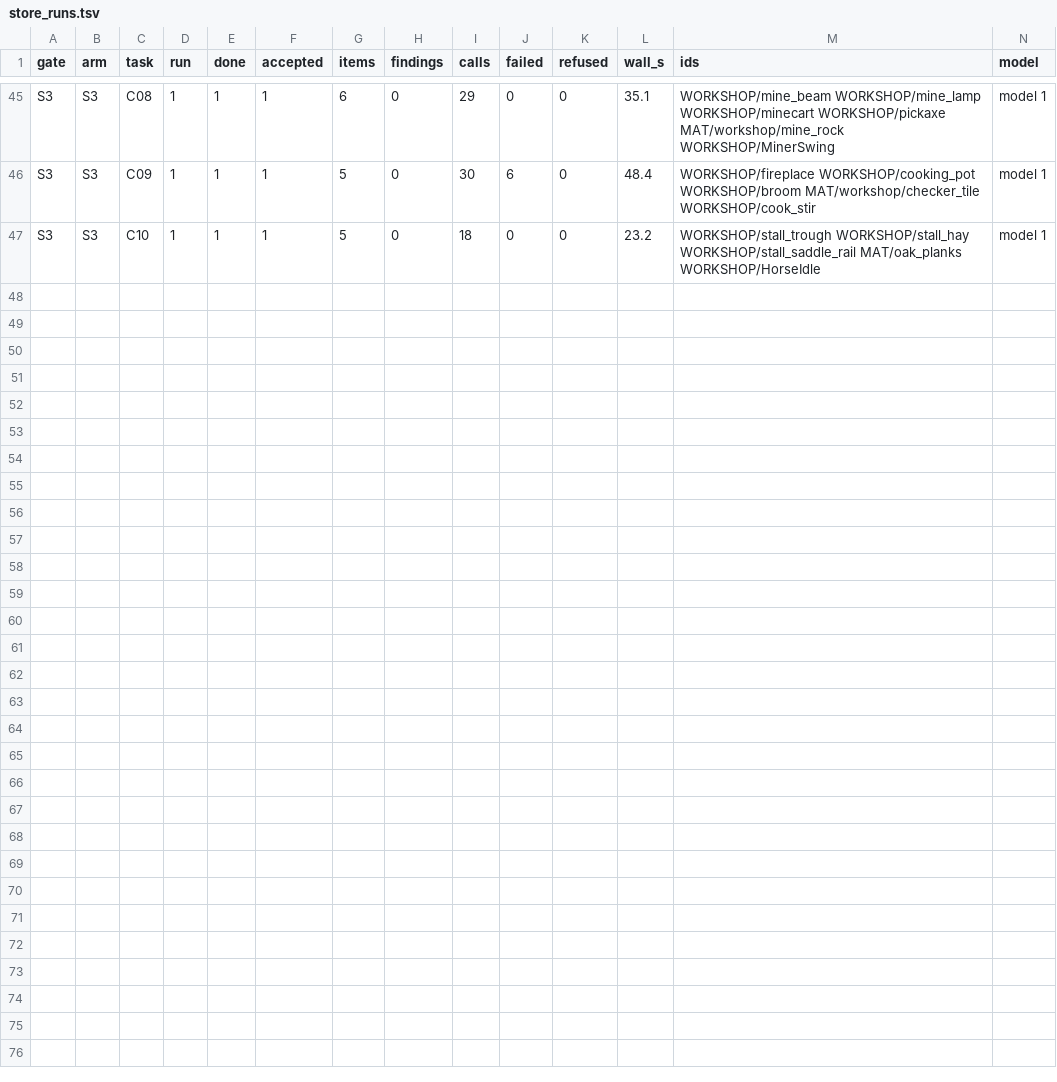
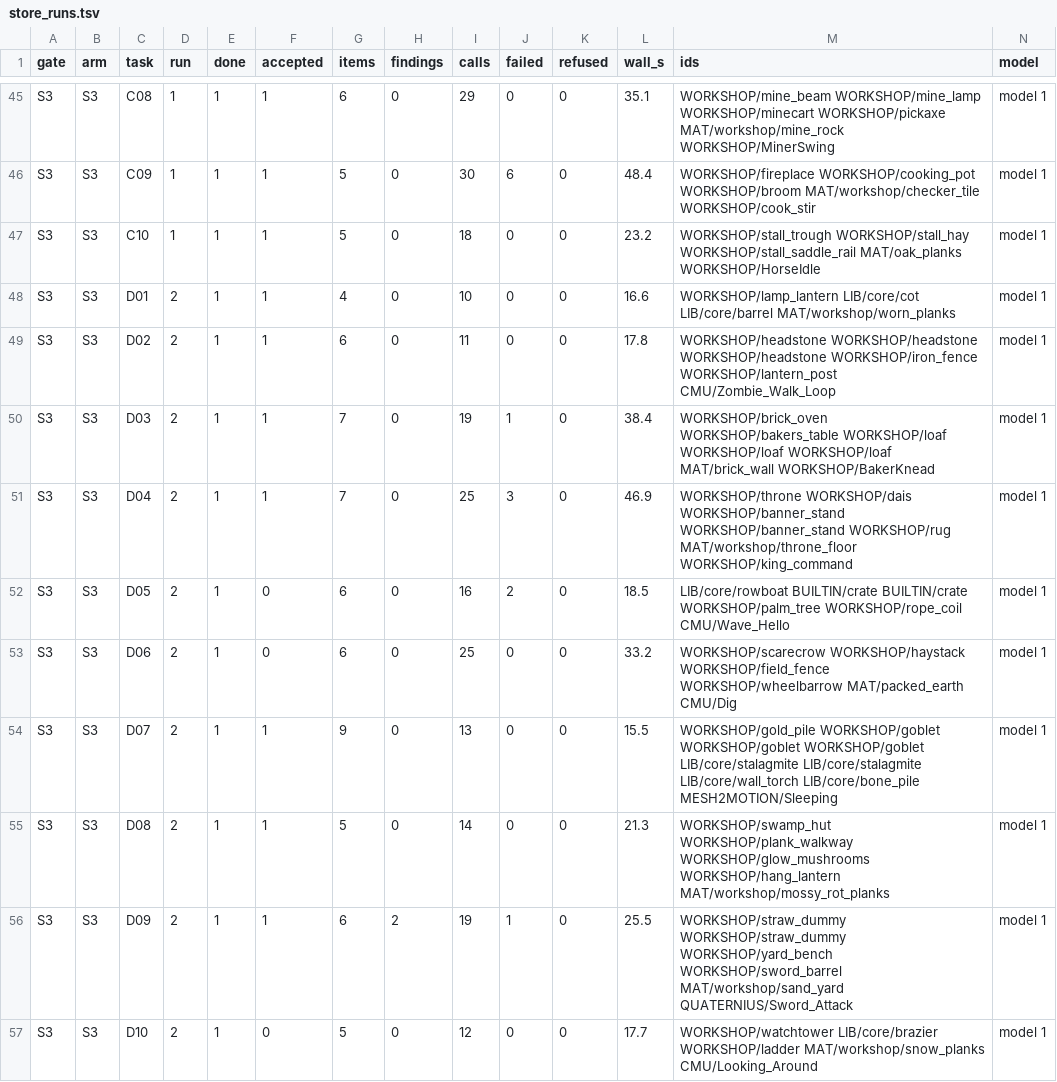
Before and after one commit to michaelcrosato/shardfall, a TSV file: scripts/asset_bench/results/store_runs.tsv, drawn as a sheet; only a part is shown, gaps mark what is left out; rows hold the shown columns only; the diff names each change by its address in the sheet, - before the commit and + after, or states it on an @@ line.

```diff
--- a/scripts/asset_bench/results/store_runs.tsv
+++ b/scripts/asset_bench/results/store_runs.tsv
+row 48: S3 | S3 | D01 | 2 | 1 | 1 | 4 | 0 | 10 | 0 | 0 | 16.6 | WORKSHOP/lamp_lantern LIB/core/cot LIB/core/barrel MAT/workshop/worn_planks | model 1
+row 49: S3 | S3 | D02 | 2 | 1 | 1 | 6 | 0 | 11 | 0 | 0 | 17.8 | WORKSHOP/headstone WORKSHOP/headstone WORKSHOP/headstone WORKSHOP/iron_fence WORKSHOP/lantern_post CMU/Zombie_Walk_Loop | model 1
+row 50: S3 | S3 | D03 | 2 | 1 | 1 | 7 | 0 | 19 | 1 | 0 | 38.4 | WORKSHOP/brick_oven WORKSHOP/bakers_table WORKSHOP/loaf WORKSHOP/loaf WORKSHOP/loaf MAT/brick_wall WORKSHOP/BakerKnead | model 1
+row 51: S3 | S3 | D04 | 2 | 1 | 1 | 7 | 0 | 25 | 3 | 0 | 46.9 | WORKSHOP/throne WORKSHOP/dais WORKSHOP/banner_stand WORKSHOP/banner_stand WORKSHOP/rug MAT/workshop/throne_floor WORKSHOP/king_command | model 1
+row 52: S3 | S3 | D05 | 2 | 1 | 0 | 6 | 0 | 16 | 2 | 0 | 18.5 | LIB/core/rowboat BUILTIN/crate BUILTIN/crate WORKSHOP/palm_tree WORKSHOP/rope_coil CMU/Wave_Hello | model 1
+row 53: S3 | S3 | D06 | 2 | 1 | 0 | 6 | 0 | 25 | 0 | 0 | 33.2 | WORKSHOP/scarecrow WORKSHOP/haystack WORKSHOP/field_fence WORKSHOP/wheelbarrow MAT/packed_earth CMU/Dig | model 1
+row 54: S3 | S3 | D07 | 2 | 1 | 1 | 9 | 0 | 13 | 0 | 0 | 15.5 | WORKSHOP/gold_pile WORKSHOP/goblet WORKSHOP/goblet WORKSHOP/goblet LIB/core/stalagmite LIB/core/stalagmite LIB/core/wall_torch LIB/core/bone_pile MESH2MOTION/Sleeping | model 1
+row 55: S3 | S3 | D08 | 2 | 1 | 1 | 5 | 0 | 14 | 0 | 0 | 21.3 | WORKSHOP/swamp_hut WORKSHOP/plank_walkway WORKSHOP/glow_mushrooms WORKSHOP/hang_lantern MAT/workshop/mossy_rot_planks | model 1
+row 56: S3 | S3 | D09 | 2 | 1 | 1 | 6 | 2 | 19 | 1 | 0 | 25.5 | WORKSHOP/straw_dummy WORKSHOP/straw_dummy WORKSHOP/yard_bench WORKSHOP/sword_barrel MAT/workshop/sand_yard QUATERNIUS/Sword_Attack | model 1
+row 57: S3 | S3 | D10 | 2 | 1 | 0 | 5 | 0 | 12 | 0 | 0 | 17.7 | WORKSHOP/watchtower LIB/core/brazier WORKSHOP/ladder MAT/workshop/snow_planks CMU/Looking_Around | model 1
```
Also changed, not shown: scripts/asset_bench/results/store_needs.tsv, scripts/asset_bench/results/test_cost.tsv, 43 other files.
